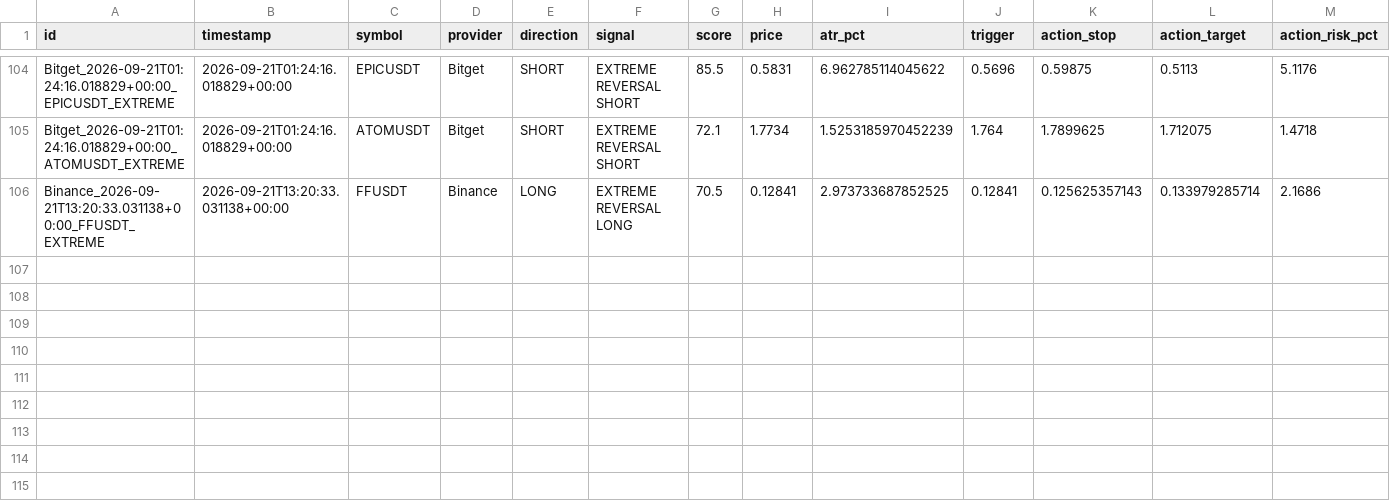
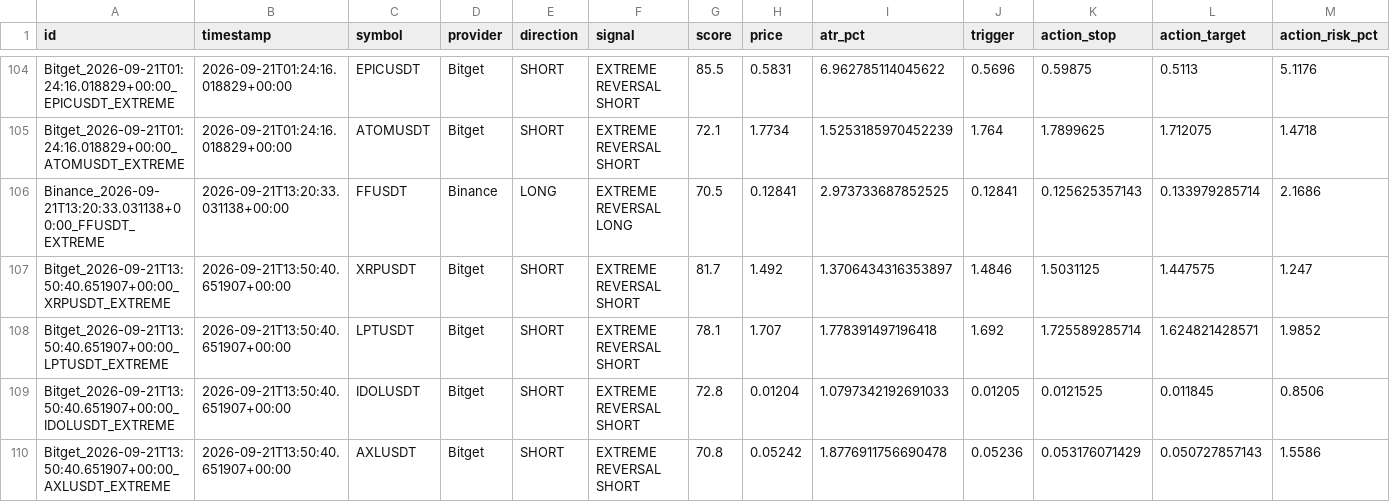
Before and after one commit to KikikJourney/Crypto-Scanner, a CSV file: data/extreme_reversal_forward_test.csv, drawn as a sheet; only a part is shown, gaps mark what is left out; rows hold the shown columns only; the diff names each change by its address in the sheet, - before the commit and + after, or states it on an @@ line.

```diff
--- a/data/extreme_reversal_forward_test.csv
+++ b/data/extreme_reversal_forward_test.csv
+row 107: Bitget_2026-09-21T13:50:40.651907+00:00_XRPUSDT_EXTREME | 2026-09-21T13:50:40.651907+00:00 | XRPUSDT | Bitget | SHORT | EXTREME REVERSAL SHORT | 81.7 | 1.492 | 1.3706434316353897 | 1.4846 | 1.5031125 | 1.447575 | 1.247
+row 108: Bitget_2026-09-21T13:50:40.651907+00:00_LPTUSDT_EXTREME | 2026-09-21T13:50:40.651907+00:00 | LPTUSDT | Bitget | SHORT | EXTREME REVERSAL SHORT | 78.1 | 1.707 | 1.778391497196418 | 1.692 | 1.725589285714 | 1.624821428571 | 1.9852
+row 109: Bitget_2026-09-21T13:50:40.651907+00:00_IDOLUSDT_EXTREME | 2026-09-21T13:50:40.651907+00:00 | IDOLUSDT | Bitget | SHORT | EXTREME REVERSAL SHORT | 72.8 | 0.01204 | 1.0797342192691033 | 0.01205 | 0.0121525 | 0.011845 | 0.8506
+row 110: Bitget_2026-09-21T13:50:40.651907+00:00_AXLUSDT_EXTREME | 2026-09-21T13:50:40.651907+00:00 | AXLUSDT | Bitget | SHORT | EXTREME REVERSAL SHORT | 70.8 | 0.05242 | 1.8776911756690478 | 0.05236 | 0.053176071429 | 0.050727857143 | 1.5586
```
Also changed, not shown: data/actionable_signals.csv, data/crypto_universe.csv, 7 other files.
